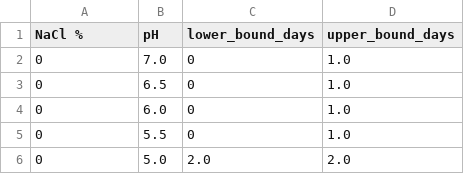
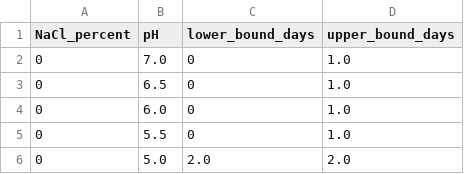
Before and after one commit to CamDavidsonPilon/lifelines, a CSV file: lifelines/datasets/c_botulinum_lag_phase.csv, drawn as a sheet; only a part is shown.

```diff
--- a/lifelines/datasets/c_botulinum_lag_phase.csv
+++ b/lifelines/datasets/c_botulinum_lag_phase.csv
@@ -1,2 +1,2 @@
-NaCl %,pH,lower_bound_days,upper_bound_days
+NaCl_percent,pH,lower_bound_days,upper_bound_days
 0,7.0,0,1.0
```
Also changed, not shown: 4 other files.
